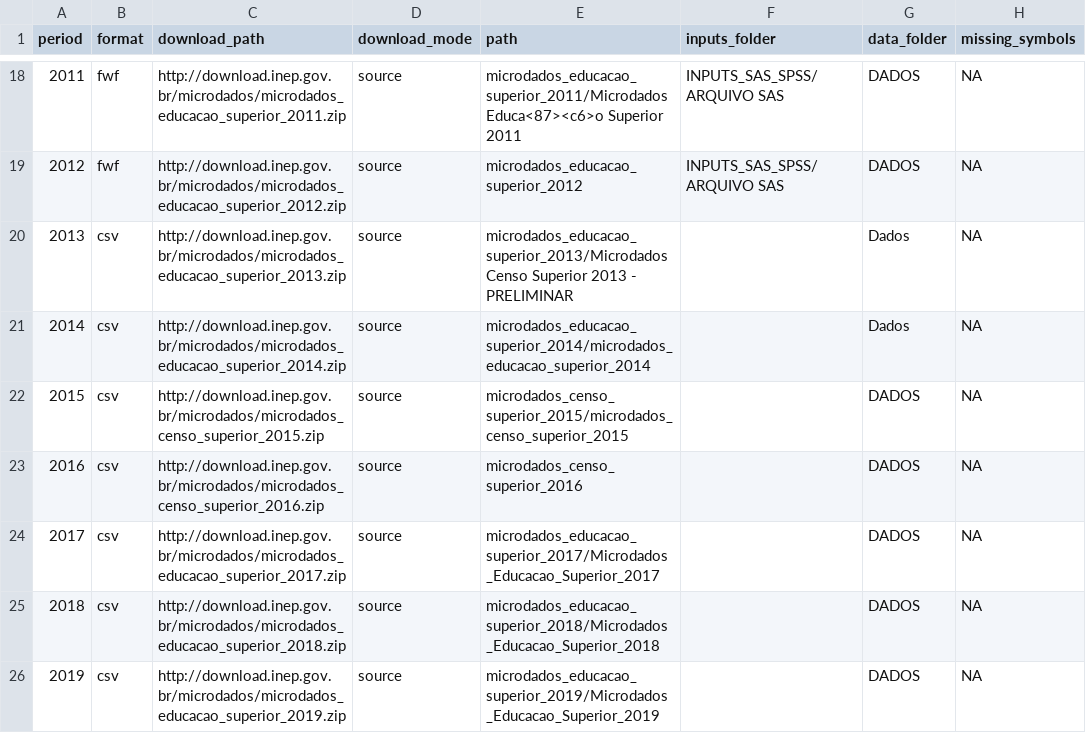
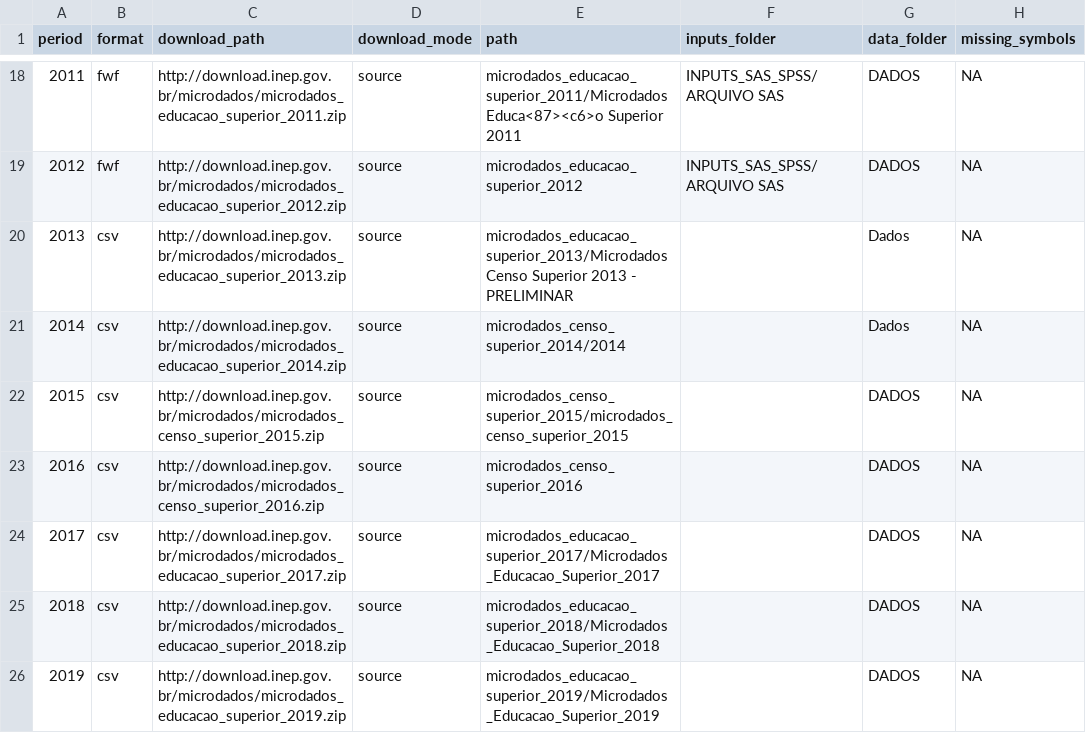
Before and after one commit to rodrigoesborges/microdadosBrasil, a CSV file: inst/extdata/CensoEducacaoSuperior_files_metadata_harmonization.csv, drawn as a sheet; only a part is shown, gaps mark what is left out; the diff names each change by its address in the sheet, - before the commit and + after, or states it on an @@ line.

Commit message:
fixed path 2014 Higher Ed metadata
Ajustado caminho de metadados do Censo Ed. Sup 2014

```diff
--- a/inst/extdata/CensoEducacaoSuperior_files_metadata_harmonization.csv
+++ b/inst/extdata/CensoEducacaoSuperior_files_metadata_harmonization.csv
-E21 (path): microdados_educacao_superior_2014/microdados_educacao_superior_2014
+E21 (path): microdados_censo_superior_2014/2014
```
